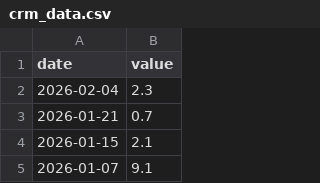
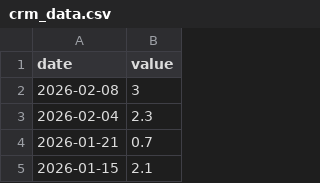
Before and after one commit to ttamura01/radon_data, a CSV file: crm_data.csv, drawn as a sheet; only a part is shown; the shorter side is filled out with more unchanged rows.

```diff
--- a/crm_data.csv
+++ b/crm_data.csv
@@ -1,2 +1,3 @@
 date,value
+2026-02-08,3
 2026-02-04,2.3
```
Also changed, not shown: 1 other file.
